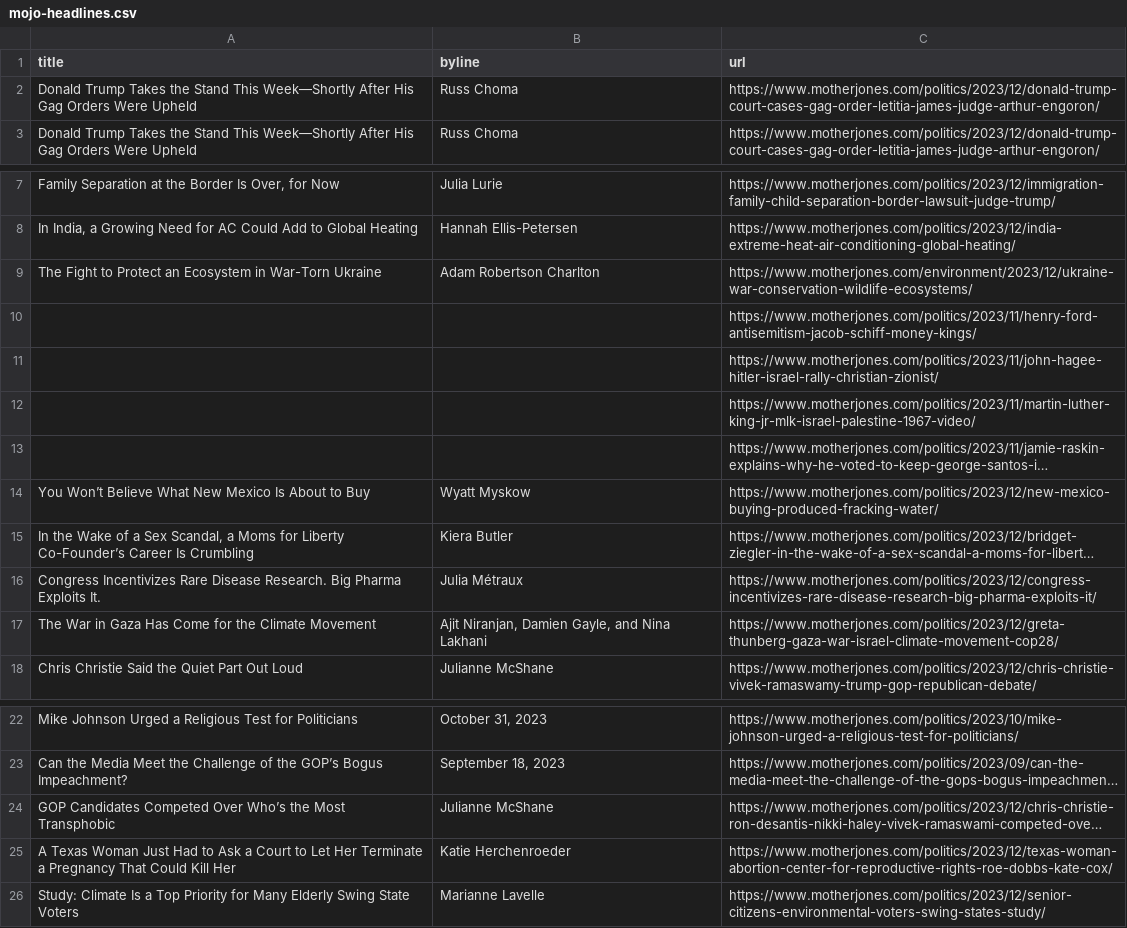
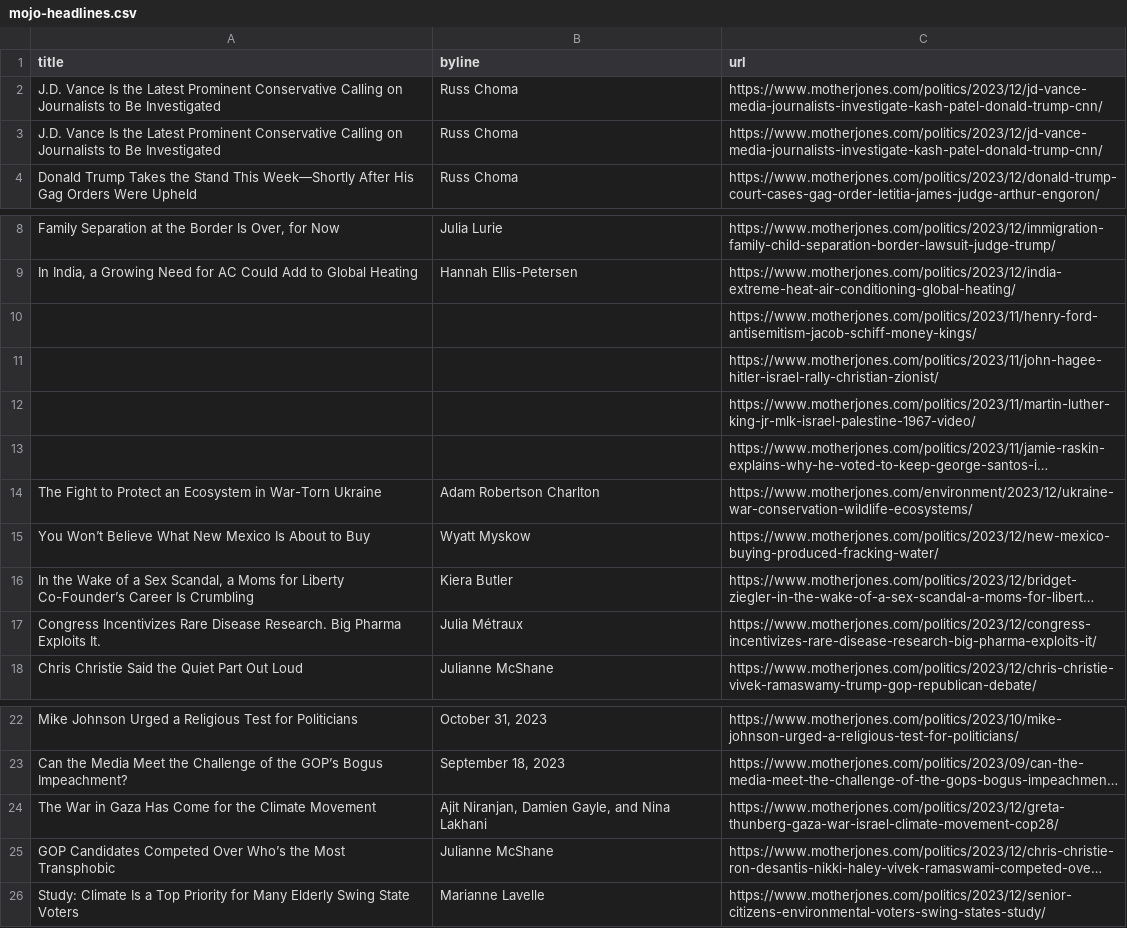
Before and after one commit to abslede/autoscraper, a CSV file: mojo-headlines.csv, drawn as a sheet; only a part is shown, gaps mark what is left out; long unchanged cells end in …; removed rows and columns are numbered as before the commit, all else as after; the diff names each change by its address in the sheet, - before the commit and + after, or states it on an @@ line.

```diff
--- a/mojo-headlines.csv
+++ b/mojo-headlines.csv
-A2 (title): Donald Trump Takes the Stand This Week—Shortly After His Gag Orders Were Upheld
+A2 (title): J.D. Vance Is the Latest Prominent Conservative Calling on Journalists to Be Investigated
-C2 (url): https://www.motherjones.com/politics/2023/12/donald-trump-court-cases-gag-order-letitia-james-judge-arthur-engoron/
+C2 (url): https://www.motherjones.com/politics/2023/12/jd-vance-media-journalists-investigate-kash-patel-donald-trump-cnn/
+row 3: J.D. Vance Is the Latest Prominent Conservative Calling on Journalists to Be Investigated | Russ Choma | https://www.motherjones.com/politics/2023/12/jd-vance-media-journalists-investigate-kash-patel-donald-trump-cnn/
@@ row 9 moved to row 14: The Fight to Protect an Ecosystem in War… @@
@@ row 17 moved to row 24: The War in Gaza Has Come for the Climate… @@
-row 25: A Texas Woman Just Had to Ask a Court to Let Her Terminate a Pregnancy That Could Kill Her | Katie Herchenroeder | https://www.motherjones.com/politics/2023/12/texas-woman-abortion-center-for-reproductive-rights-roe-dobbs-kate-cox/
```
